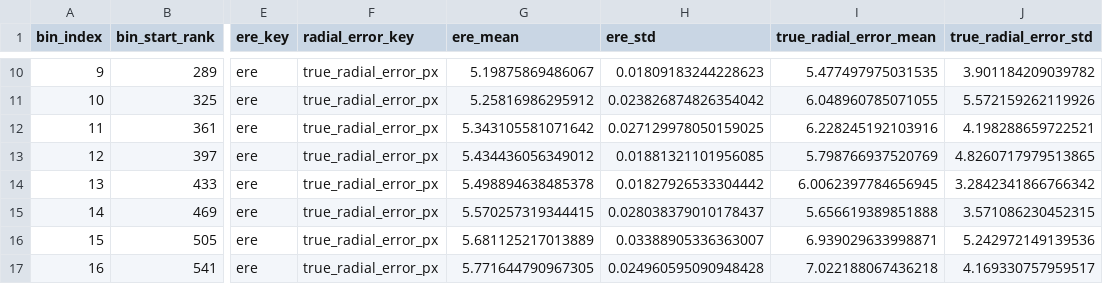
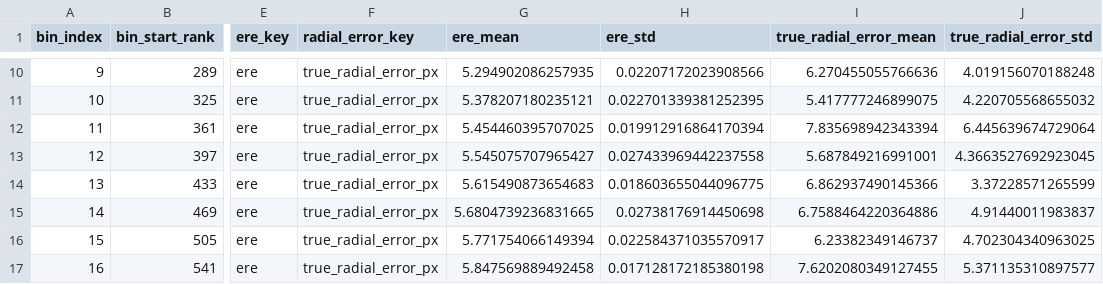
Before and after one commit to AlJClement/MultimodalMedicalPredictions, a CSV file: ere_truerad/testing_binned_ere_true_radial_error.csv, drawn as a sheet; only a part is shown, gaps mark what is left out; the diff covers the shown part only; the diff names each change by its address in the sheet, - before the commit and + after, or states it on an @@ line.

```diff
--- a/ere_truerad/testing_binned_ere_true_radial_error.csv
+++ b/ere_truerad/testing_binned_ere_true_radial_error.csv
-G10 (ere_mean): 5.19875869486067
+G10 (ere_mean): 5.294902086257935
-H10 (ere_std): 0.01809183244228623
+H10 (ere_std): 0.02207172023908566
-I10 (true_radial_error_mean): 5.477497975031535
+I10 (true_radial_error_mean): 6.270455055766636
-J10 (true_radial_error_std): 3.901184209039782
+J10 (true_radial_error_std): 4.019156070188248
-G11 (ere_mean): 5.25816986295912
+G11 (ere_mean): 5.378207180235121
-H11 (ere_std): 0.023826874826354042
+H11 (ere_std): 0.022701339381252395
-I11 (true_radial_error_mean): 6.048960785071055
+I11 (true_radial_error_mean): 5.417777246899075
-J11 (true_radial_error_std): 5.572159262119926
+J11 (true_radial_error_std): 4.220705568655032
-G12 (ere_mean): 5.343105581071642
+G12 (ere_mean): 5.454460395707025
-H12 (ere_std): 0.027129978050159025
+H12 (ere_std): 0.019912916864170394
-I12 (true_radial_error_mean): 6.228245192103916
+I12 (true_radial_error_mean): 7.835698942343394
-J12 (true_radial_error_std): 4.198288659722521
+J12 (true_radial_error_std): 6.445639674729064
-G13 (ere_mean): 5.434436056349012
+G13 (ere_mean): 5.545075707965427
-H13 (ere_std): 0.01881321101956085
+H13 (ere_std): 0.027433969442237558
-I13 (true_radial_error_mean): 5.798766937520769
+I13 (true_radial_error_mean): 5.687849216991001
-J13 (true_radial_error_std): 4.8260717979513865
+J13 (true_radial_error_std): 4.3663527692923045
-G14 (ere_mean): 5.498894638485378
+G14 (ere_mean): 5.615490873654683
-H14 (ere_std): 0.01827926533304442
+H14 (ere_std): 0.018603655044096775
-I14 (true_radial_error_mean): 6.0062397784656945
+I14 (true_radial_error_mean): 6.862937490145366
-J14 (true_radial_error_std): 3.2842341866766342
+J14 (true_radial_error_std): 3.37228571265599
-G15 (ere_mean): 5.570257319344415
+G15 (ere_mean): 5.6804739236831665
-H15 (ere_std): 0.028038379010178437
+H15 (ere_std): 0.02738176914450698
-I15 (true_radial_error_mean): 5.656619389851888
+I15 (true_radial_error_mean): 6.7588464220364886
-J15 (true_radial_error_std): 3.571086230452315
+J15 (true_radial_error_std): 4.91440011983837
-G16 (ere_mean): 5.681125217013889
+G16 (ere_mean): 5.771754066149394
-H16 (ere_std): 0.03388905336363007
+H16 (ere_std): 0.022584371035570917
-I16 (true_radial_error_mean): 6.939029633998871
+I16 (true_radial_error_mean): 6.23382349146737
-J16 (true_radial_error_std): 5.242972149139536
+J16 (true_radial_error_std): 4.702304340963025
-G17 (ere_mean): 5.771644790967305
+G17 (ere_mean): 5.847569889492458
-H17 (ere_std): 0.024960595090948428
+H17 (ere_std): 0.017128172185380198
-I17 (true_radial_error_mean): 7.022188067436218
+I17 (true_radial_error_mean): 7.6202080349127455
-J17 (true_radial_error_std): 4.169330757959517
+J17 (true_radial_error_std): 5.371135310897577
```
Also changed, not shown: 100 edited cells elsewhere in this file, ere_truerad/all_landmark_ere_true_radial_error.csv, ere_truerad/testing_ere_mre.csv, 17 other files.
